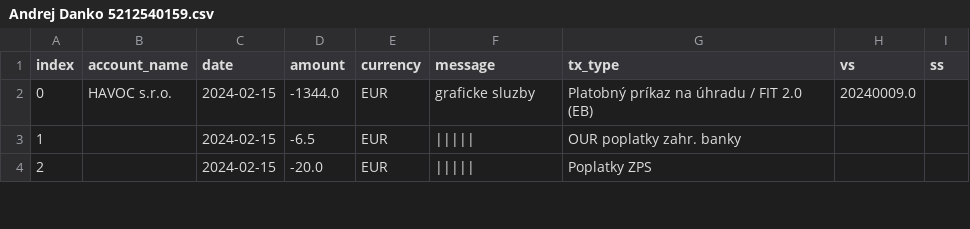
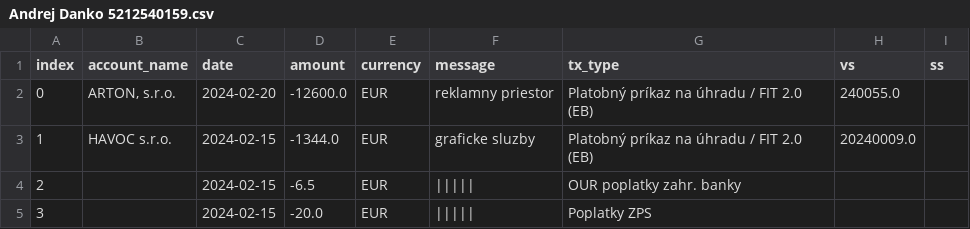
Before and after one commit to matusv/presidential-elections-slovakia-2024, a CSV file: accounts/Andrej Danko 5212540159.csv, drawn as a sheet; only a part is shown; addresses are those after the commit; the diff names each change by its address in the sheet, - before the commit and + after, or states it on an @@ line.

```diff
--- a/accounts/Andrej Danko 5212540159.csv
+++ b/accounts/Andrej Danko 5212540159.csv
+row 2: 0 | ARTON, s.r.o. | 2024-02-20 | -12600.0 | EUR | reklamny priestor | Platobný príkaz na úhradu / FIT 2.0 (EB) | 240055.0
@@ column A (index) renumbered from row 3 down @@
```
Also changed, not shown: accounts/Ján Kubiš 5206988483.csv, accounts/Krisztián Forró 8db6a6bd6f.csv, 7 other files.
